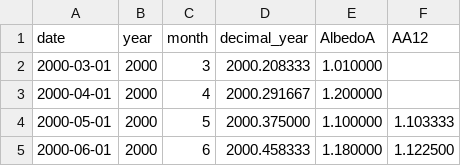
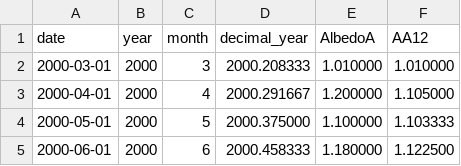
Before and after one commit to Boettcher1960/5_CO2_EEI_T, a CSV file: work/69c_AA.csv, drawn as a sheet; only a part is shown.

```diff
--- a/work/69c_AA.csv
+++ b/work/69c_AA.csv
@@ -1,4 +1,4 @@
 date,year,month,decimal_year,AlbedoA,AA12
-2000-03-01,2000,3,2000.208333,1.010000,
-2000-04-01,2000,4,2000.291667,1.200000,
+2000-03-01,2000,3,2000.208333,1.010000,1.010000
+2000-04-01,2000,4,2000.291667,1.200000,1.105000
 2000-05-01,2000,5,2000.375000,1.100000,1.103333
```
Also changed, not shown: 3 other files.
